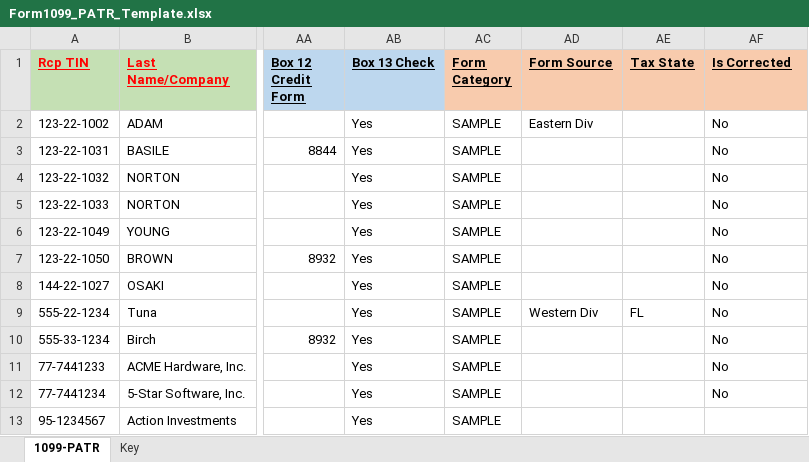
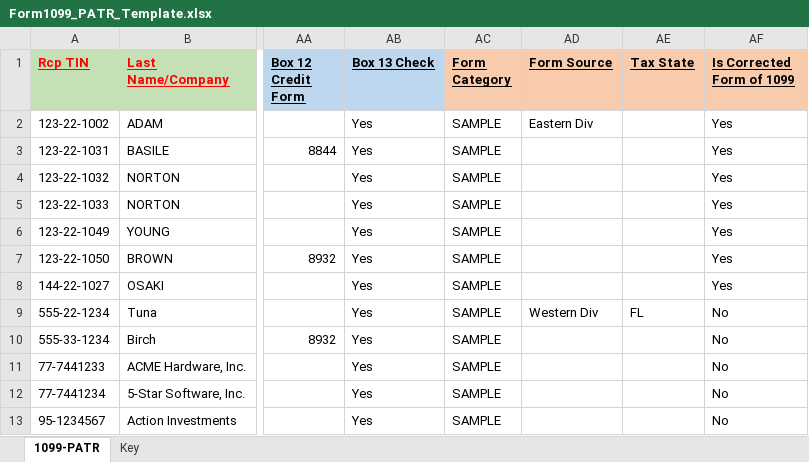
Before and after one commit to evolvedtax/EvoTaxPortal, an Excel workbook: EvoTax.1099/wwwroot/Templates/Form1099_PATR_Template.xlsx, sheet 1099-PATR, drawn as a sheet; only a part is shown, gaps mark what is left out; values as stored, in another font and other column widths than the file's, no borders; the diff names each change by its address in the sheet, - before the commit and + after, or states it on an @@ line.

```diff
--- a/EvoTax.1099/wwwroot/Templates/Form1099_PATR_Template.xlsx (sheet 1099-PATR)
+++ b/EvoTax.1099/wwwroot/Templates/Form1099_PATR_Template.xlsx (sheet 1099-PATR)
-AF1: Is Corrected
+AF1: Is Corrected Form of 1099
-AF2:AF8 (Is Corrected Form of 1099): No
+AF2:AF8 (Is Corrected Form of 1099): Yes
-AF13 (Is Corrected Form of 1099): (empty)
+AF13 (Is Corrected Form of 1099): No
```
Also changed, not shown: 8 other files.
